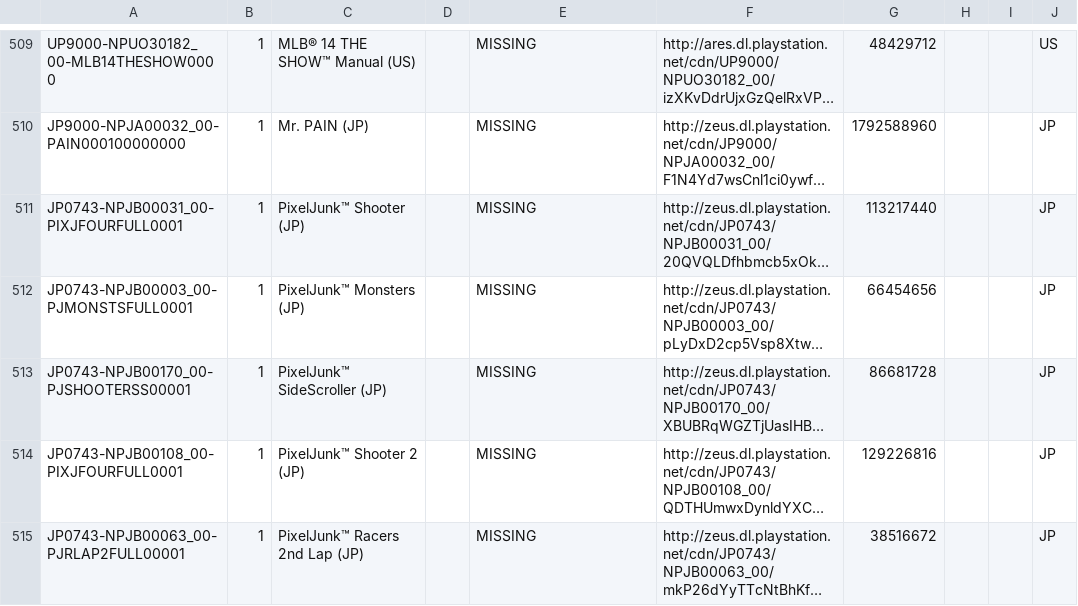
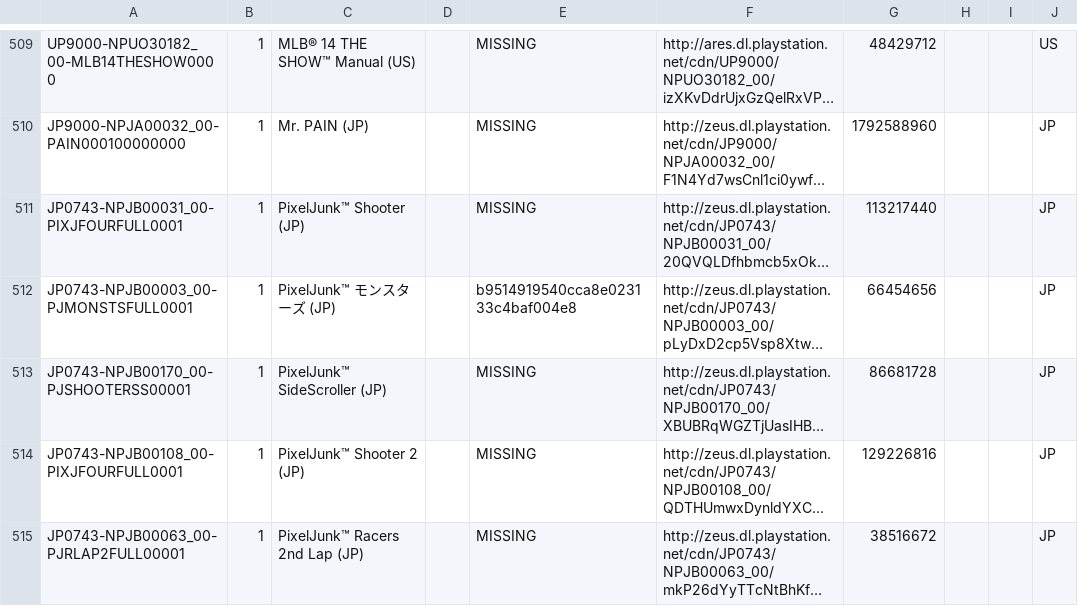
Before and after one commit to jy95/pkgi-ps3-nopaystation, a CSV file: output/pkgi_games_pending.csv, drawn as a sheet; only a part is shown, gaps mark what is left out; long unchanged cells end in …; the diff names each change by its address in the sheet, - before the commit and + after, or states it on an @@ line.

```diff
--- a/output/pkgi_games_pending.csv
+++ b/output/pkgi_games_pending.csv
-C512: PixelJunk™ Monsters (JP)
+C512: PixelJunk™ モンスターズ (JP)
-E512: MISSING
+E512: b9514919540cca8e023133c4baf004e8
```
Also changed, not shown: input/pending_PS3_GAMES.tsv, 3 other files.
